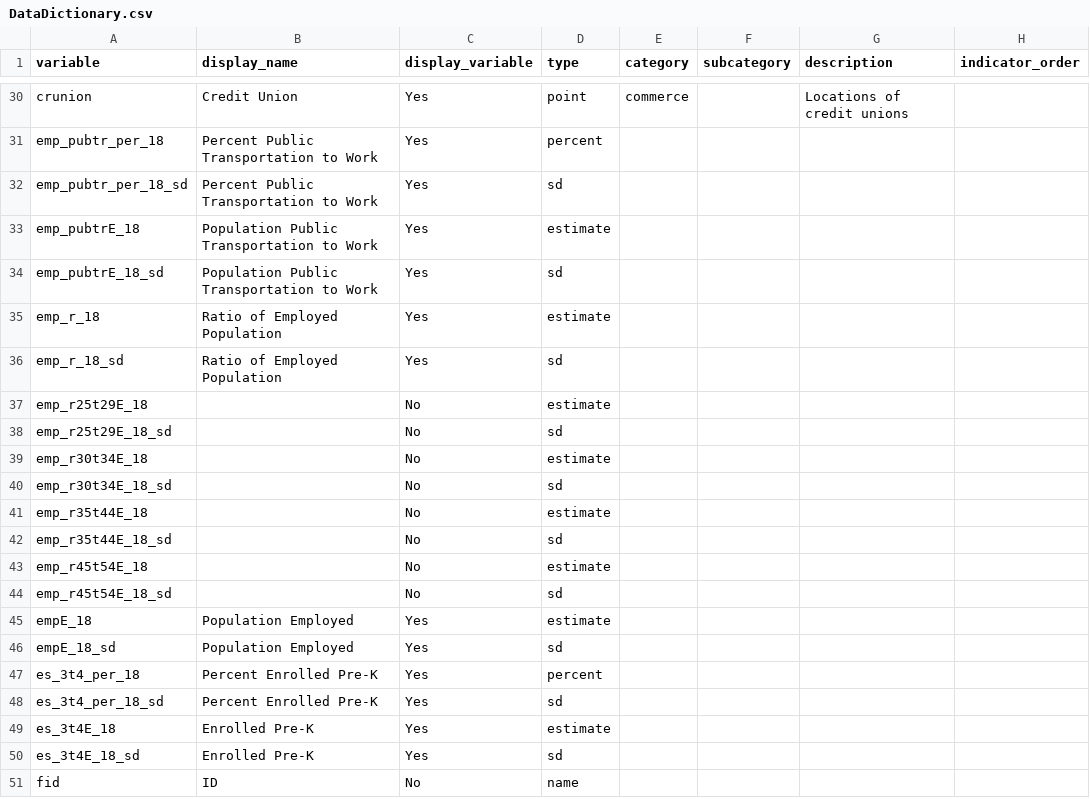
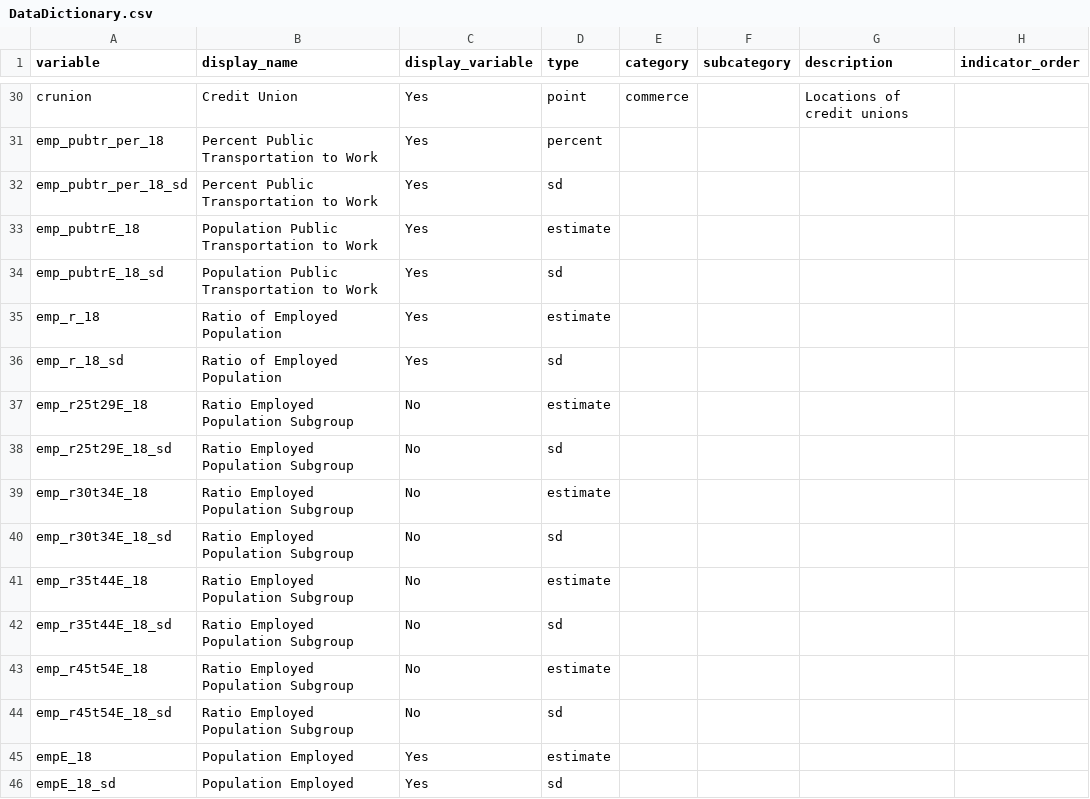
Before and after one commit to childpovertyactionlab/Social-Mobility, a CSV file: DataDictionary.csv, drawn as a sheet; only a part is shown, gaps mark what is left out; the shorter side is filled out with more unchanged rows; the diff names each change by its address in the sheet, - before the commit and + after, or states it on an @@ line.

Commit message:
String name

```diff
--- a/DataDictionary.csv
+++ b/DataDictionary.csv
-B37:B44 (display_name): (empty)
+B37:B44 (display_name): Ratio Employed Population Subgroup
```
